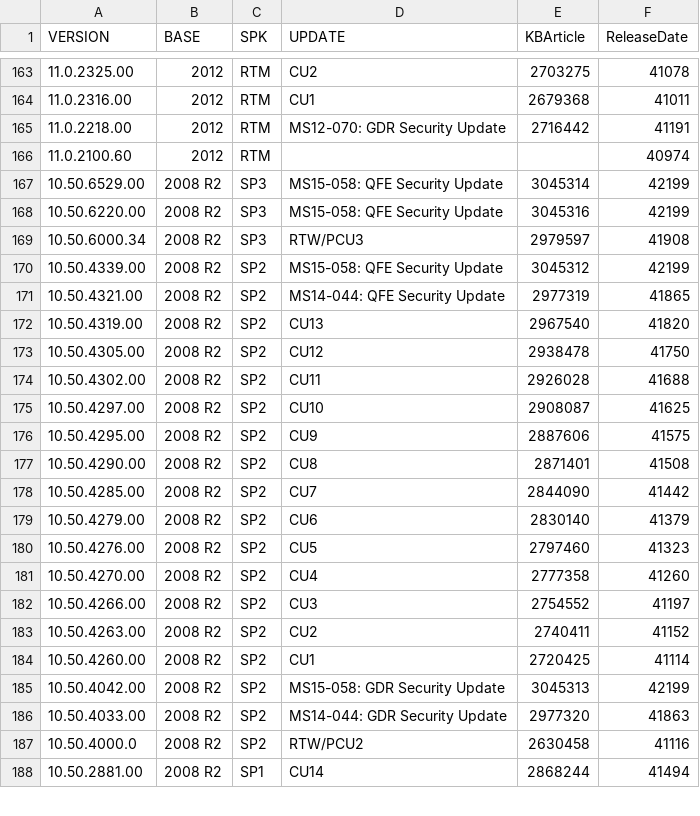
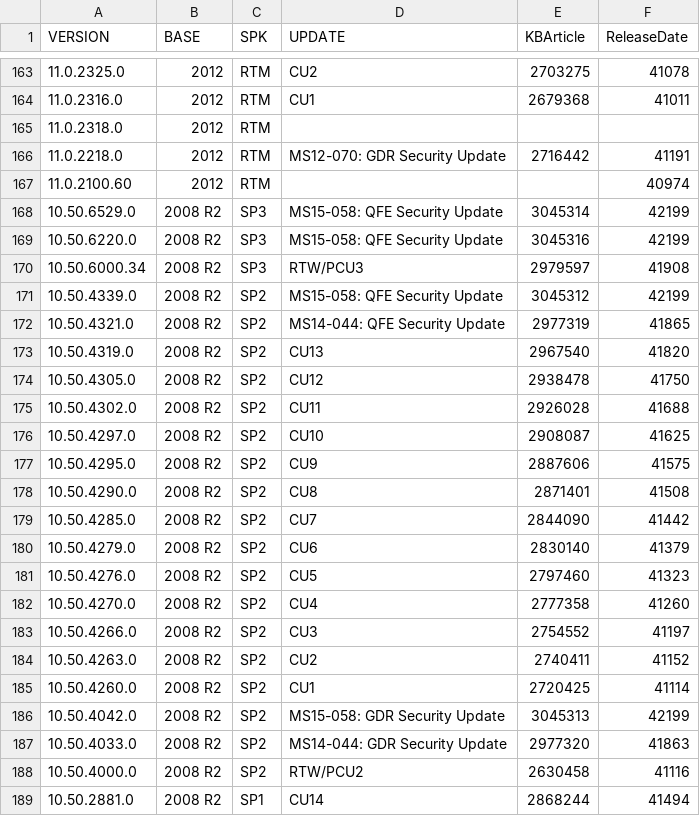
Before and after one commit to Skatterbrainz/sccm, a CSV file: sqlserverversions.csv, drawn as a sheet; only a part is shown, gaps mark what is left out; the diff covers the shown part only.

```diff
--- a/sqlserverversions.csv
+++ b/sqlserverversions.csv
@@ -163,26 +163,27 @@ VERSION,BASE,SPK,UPDATE,KBArticle,ReleaseDate
-11.0.2325.00,2012,RTM,CU2,2703275,41078
-11.0.2316.00,2012,RTM,CU1,2679368,41011
-11.0.2218.00,2012,RTM,MS12-070: GDR Security Update,2716442,41191
+11.0.2325.0,2012,RTM,CU2,2703275,41078
+11.0.2316.0,2012,RTM,CU1,2679368,41011
+11.0.2318.0,2012,RTM,,,
+11.0.2218.0,2012,RTM,MS12-070: GDR Security Update,2716442,41191
 11.0.2100.60,2012,RTM,,,40974
-10.50.6529.00,2008 R2,SP3,MS15-058: QFE Security Update,3045314,42199
-10.50.6220.00,2008 R2,SP3,MS15-058: QFE Security Update,3045316,42199
+10.50.6529.0,2008 R2,SP3,MS15-058: QFE Security Update,3045314,42199
+10.50.6220.0,2008 R2,SP3,MS15-058: QFE Security Update,3045316,42199
 10.50.6000.34,2008 R2,SP3,RTW/PCU3,2979597,41908
-10.50.4339.00,2008 R2,SP2,MS15-058: QFE Security Update,3045312,42199
-10.50.4321.00,2008 R2,SP2,MS14-044: QFE Security Update,2977319,41865
-10.50.4319.00,2008 R2,SP2,CU13,2967540,41820
-10.50.4305.00,2008 R2,SP2,CU12,2938478,41750
-10.50.4302.00,2008 R2,SP2,CU11,2926028,41688
-10.50.4297.00,2008 R2,SP2,CU10,2908087,41625
-10.50.4295.00,2008 R2,SP2,CU9,2887606,41575
-10.50.4290.00,2008 R2,SP2,CU8,2871401,41508
-10.50.4285.00,2008 R2,SP2,CU7,2844090,41442
-10.50.4279.00,2008 R2,SP2,CU6,2830140,41379
-10.50.4276.00,2008 R2,SP2,CU5,2797460,41323
-10.50.4270.00,2008 R2,SP2,CU4,2777358,41260
-10.50.4266.00,2008 R2,SP2,CU3,2754552,41197
-10.50.4263.00,2008 R2,SP2,CU2,2740411,41152
-10.50.4260.00,2008 R2,SP2,CU1,2720425,41114
-10.50.4042.00,2008 R2,SP2,MS15-058: GDR Security Update,3045313,42199
-10.50.4033.00,2008 R2,SP2,MS14-044: GDR Security Update,2977320,41863
+10.50.4339.0,2008 R2,SP2,MS15-058: QFE Security Update,3045312,42199
+10.50.4321.0,2008 R2,SP2,MS14-044: QFE Security Update,2977319,41865
+10.50.4319.0,2008 R2,SP2,CU13,2967540,41820
+10.50.4305.0,2008 R2,SP2,CU12,2938478,41750
+10.50.4302.0,2008 R2,SP2,CU11,2926028,41688
+10.50.4297.0,2008 R2,SP2,CU10,2908087,41625
+10.50.4295.0,2008 R2,SP2,CU9,2887606,41575
+10.50.4290.0,2008 R2,SP2,CU8,2871401,41508
+10.50.4285.0,2008 R2,SP2,CU7,2844090,41442
+10.50.4279.0,2008 R2,SP2,CU6,2830140,41379
+10.50.4276.0,2008 R2,SP2,CU5,2797460,41323
+10.50.4270.0,2008 R2,SP2,CU4,2777358,41260
+10.50.4266.0,2008 R2,SP2,CU3,2754552,41197
+10.50.4263.0,2008 R2,SP2,CU2,2740411,41152
+10.50.4260.0,2008 R2,SP2,CU1,2720425,41114
+10.50.4042.0,2008 R2,SP2,MS15-058: GDR Security Update,3045313,42199
+10.50.4033.0,2008 R2,SP2,MS14-044: GDR Security Update,2977320,41863
 10.50.4000.0,2008 R2,SP2,RTW/PCU2,2630458,41116
-10.50.2881.00,2008 R2,SP1,CU14,2868244,41494
+10.50.2881.0,2008 R2,SP1,CU14,2868244,41494
```
Also changed, not shown: 1 added row and 125 edited cells elsewhere in this file.
